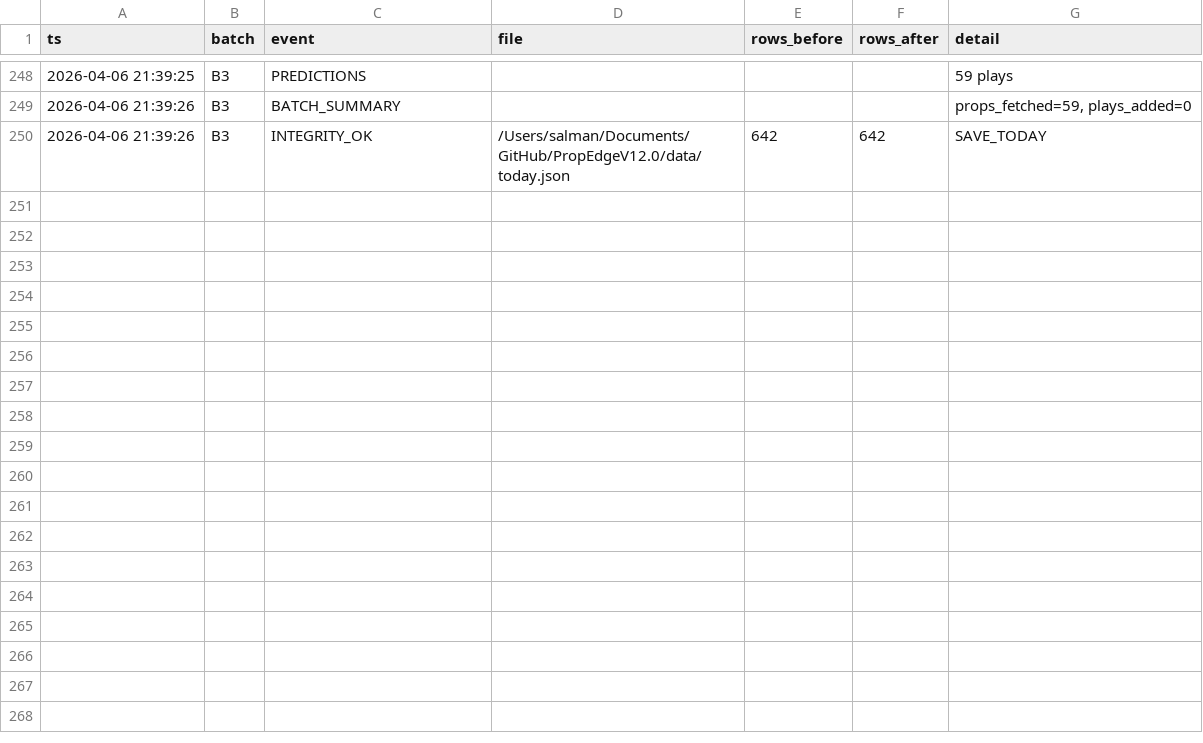
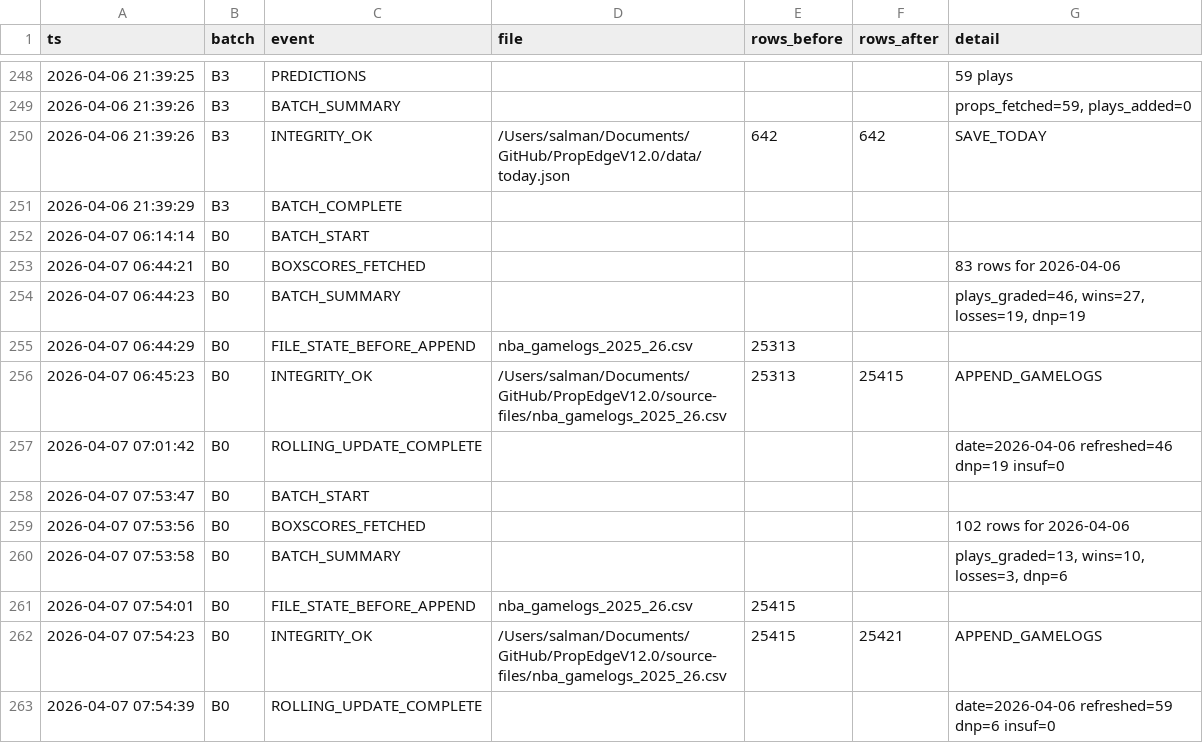
Before and after one commit to iamwerewolf1007/PropEdgeV12.0, a CSV file: data/audit_log.csv, drawn as a sheet; only a part is shown, gaps mark what is left out.

Commit message:
B0: grade 2026-04-06

```diff
--- a/data/audit_log.csv
+++ b/data/audit_log.csv
@@ -250 +250,14 @@ ts,batch,event,file,rows_before,rows_after,detail
 2026-04-06 21:39:26,B3,INTEGRITY_OK,/Users/salman/Documents/GitHub/PropEdgeV12.0/data/today.json,642,642,SAVE_TODAY
+2026-04-06 21:39:29,B3,BATCH_COMPLETE,,,,
+2026-04-07 06:14:14,B0,BATCH_START,,,,
+2026-04-07 06:44:21,B0,BOXSCORES_FETCHED,,,,83 rows for 2026-04-06
+2026-04-07 06:44:23,B0,BATCH_SUMMARY,,,,"plays_graded=46, wins=27, losses=19, dnp=19"
+2026-04-07 06:44:29,B0,FILE_STATE_BEFORE_APPEND,nba_gamelogs_2025_26.csv,25313,,
+2026-04-07 06:45:23,B0,INTEGRITY_OK,/Users/salman/Documents/GitHub/PropEdgeV12.0/source-files/nba_gamelogs_2025_26.csv,25313,25415,APPEND_GAMELOGS
+2026-04-07 07:01:42,B0,ROLLING_UPDATE_COMPLETE,,,,date=2026-04-06 refreshed=46 dnp=19 insuf=0
+2026-04-07 07:53:47,B0,BATCH_START,,,,
+2026-04-07 07:53:56,B0,BOXSCORES_FETCHED,,,,102 rows for 2026-04-06
+2026-04-07 07:53:58,B0,BATCH_SUMMARY,,,,"plays_graded=13, wins=10, losses=3, dnp=6"
+2026-04-07 07:54:01,B0,FILE_STATE_BEFORE_APPEND,nba_gamelogs_2025_26.csv,25415,,
+2026-04-07 07:54:23,B0,INTEGRITY_OK,/Users/salman/Documents/GitHub/PropEdgeV12.0/source-files/nba_gamelogs_2025_26.csv,25415,25421,APPEND_GAMELOGS
+2026-04-07 07:54:39,B0,ROLLING_UPDATE_COMPLETE,,,,date=2026-04-06 refreshed=59 dnp=6 insuf=0
```
Also changed, not shown: 9 other files.
